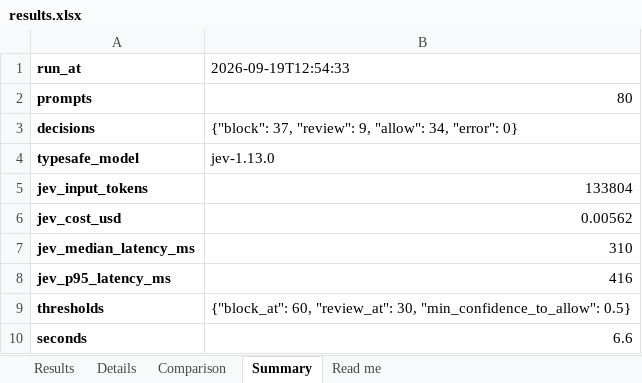
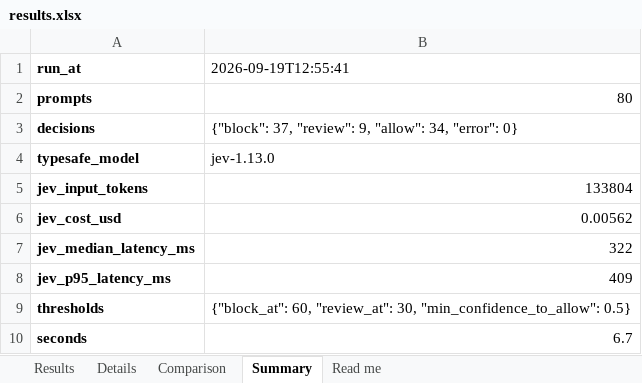
Before and after one commit to SecurityMindedSolutions/ai-skills, an Excel workbook: skills/jev/prompt-injection-eval/mock-data/example-output/results.xlsx, sheet Summary, drawn as a sheet; values as stored, in another font and other column widths than the file's, no borders; the diff names each change by its address in the sheet, - before the commit and + after, or states it on an @@ line.

```diff
--- a/skills/jev/prompt-injection-eval/mock-data/example-output/results.xlsx (sheet Summary)
+++ b/skills/jev/prompt-injection-eval/mock-data/example-output/results.xlsx (sheet Summary)
-B1: 2026-09-19T12:54:33
+B1: 2026-09-19T12:55:41
-B7 (2026-09-19T12:55:41): 310
+B7 (2026-09-19T12:55:41): 322
-B8 (2026-09-19T12:55:41): 416
+B8 (2026-09-19T12:55:41): 409
-B10 (2026-09-19T12:55:41): 6.6
+B10 (2026-09-19T12:55:41): 6.7
```
Also changed, not shown: sheet Details, sheet Results, sheet Comparison, sheet Read me, 6 other files.
